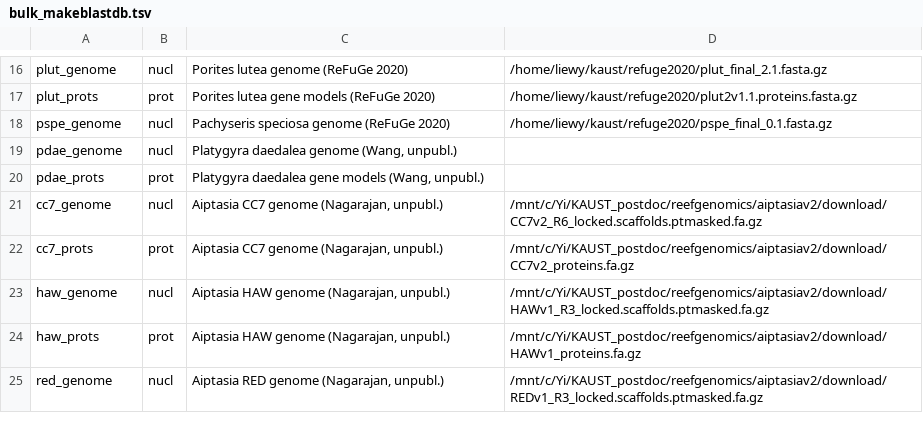
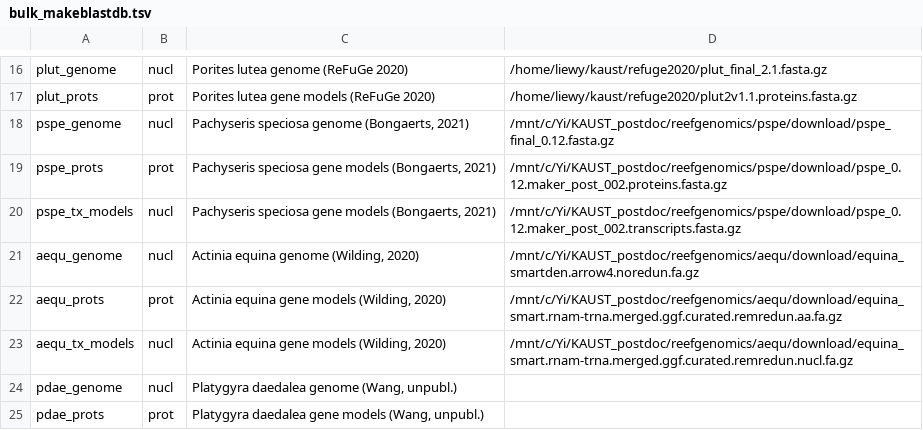
Before and after one commit to lyijin/common, a TSV file: bulk_makeblastdb.tsv, drawn as a sheet; only a part is shown, gaps mark what is left out; the shorter side is filled out with more unchanged rows.

Commit message:
modified bulk_makeblastdb stuff

```diff
--- a/bulk_makeblastdb.tsv
+++ b/bulk_makeblastdb.tsv
@@ -17,3 +17,8 @@ plut_genome	nucl	Porites lutea genome (ReFuGe 2020)	/home/liewy/kaust/refuge2020
 plut_prots	prot	Porites lutea gene models (ReFuGe 2020)	/home/liewy/kaust/refuge2020/plut2v1.1.proteins.fasta.gz
-pspe_genome	nucl	Pachyseris speciosa genome (ReFuGe 2020)	/home/liewy/kaust/refuge2020/pspe_final_0.1.fasta.gz
+pspe_genome	nucl	Pachyseris speciosa genome (Bongaerts, 2021)	/mnt/c/Yi/KAUST_postdoc/reefgenomics/pspe/download/pspe_final_0.12.fasta.gz
+pspe_prots	prot	Pachyseris speciosa gene models (Bongaerts, 2021)	/mnt/c/Yi/KAUST_postdoc/reefgenomics/pspe/download/pspe_0.12.maker_post_002.proteins.fasta.gz
+pspe_tx_models	nucl	Pachyseris speciosa gene models (Bongaerts, 2021)	/mnt/c/Yi/KAUST_postdoc/reefgenomics/pspe/download/pspe_0.12.maker_post_002.transcripts.fasta.gz
+aequ_genome	nucl	Actinia equina genome (Wilding, 2020)	/mnt/c/Yi/KAUST_postdoc/reefgenomics/aequ/download/equina_smartden.arrow4.noredun.fa.gz
+aequ_prots	prot	Actinia equina gene models (Wilding, 2020)	/mnt/c/Yi/KAUST_postdoc/reefgenomics/aequ/download/equina_smart.rnam-trna.merged.ggf.curated.remredun.aa.fa.gz
+aequ_tx_models	nucl	Actinia equina gene models (Wilding, 2020)	/mnt/c/Yi/KAUST_postdoc/reefgenomics/aequ/download/equina_smart.rnam-trna.merged.ggf.curated.remredun.nucl.fa.gz
 pdae_genome	nucl	Platygyra daedalea genome (Wang, unpubl.)	
```
Also changed, not shown: 1 other file.
